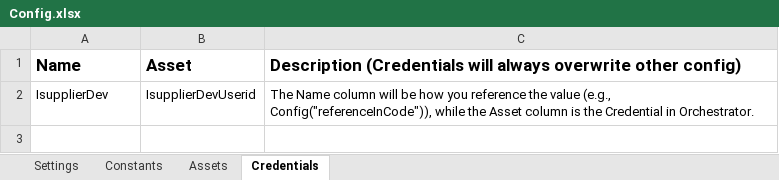
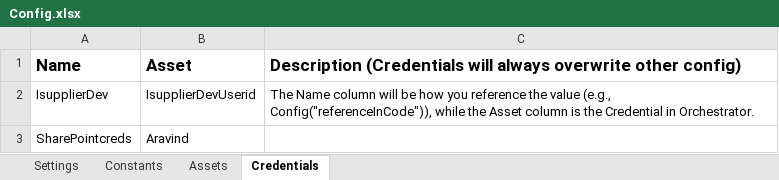
Before and after one commit to BakerHughes-RPACOE-TecM/Ariba-Process, an Excel workbook: Data/Config.xlsx, sheet Credentials, drawn as a sheet; values as stored, in another font and other column widths than the file's, no borders; the diff names each change by its address in the sheet, - before the commit and + after, or states it on an @@ line.

```diff
--- a/Data/Config.xlsx (sheet Credentials)
+++ b/Data/Config.xlsx (sheet Credentials)
+row 3: SharePointcreds | Aravind
```
Also changed, not shown: sheet Settings, Data/Input/COO_upload_Testcase1_231103_FAB.xlsx, 12 other files.
